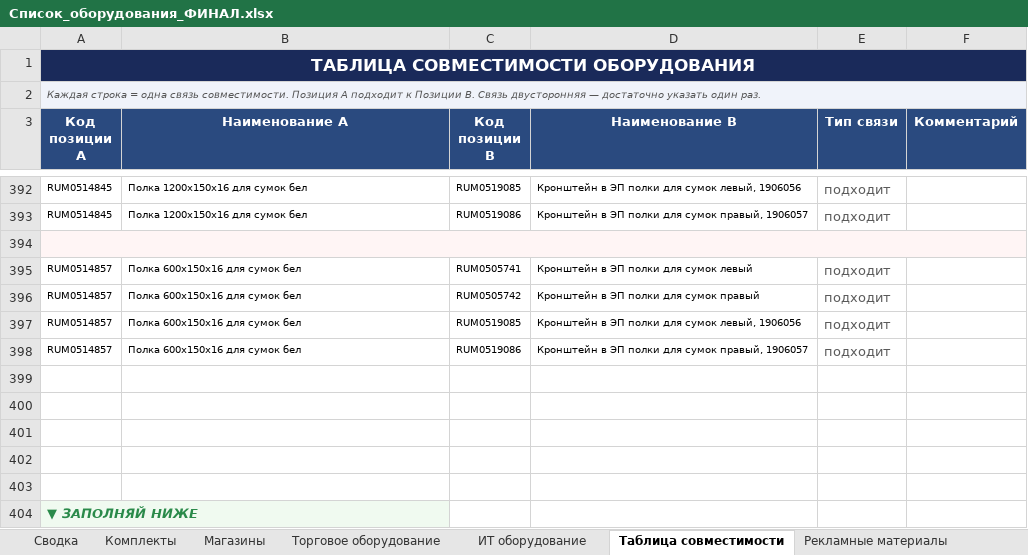
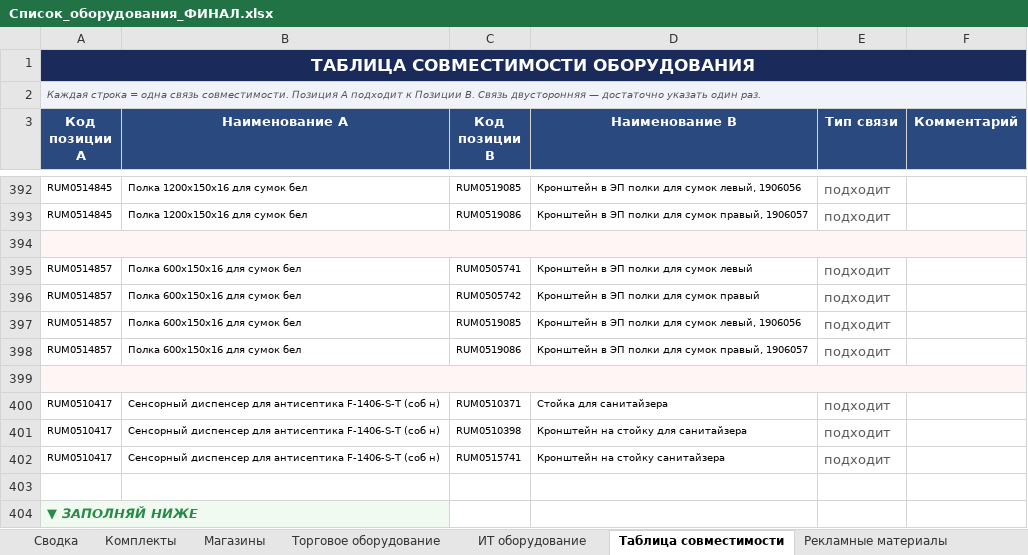
Before and after one commit to skbmaksim82-byte/Portal-zakazov, an Excel workbook: Список_оборудования_ФИНАЛ.xlsx, sheet Таблица совместимости, drawn as a sheet; only a part is shown, gaps mark what is left out; values as stored, in another font and other column widths than the file's, no borders; the diff names each change by its address in the sheet, - before the commit and + after, or states it on an @@ line.

```diff
--- a/Список_оборудования_ФИНАЛ.xlsx (sheet Таблица совместимости)
+++ b/Список_оборудования_ФИНАЛ.xlsx (sheet Таблица совместимости)
-A399 fill: none
+A399 fill: #FFF5F5
+A399:F399 merged
-row 400: (empty)
+row 400: RUM0510417 | Сенсорный диспенсер для антисептика F-1406-S-T (соб н) | RUM0510371 | Стойка для санитайзера | подходит
-row 401: (empty)
+row 401: RUM0510417 | Сенсорный диспенсер для антисептика F-1406-S-T (соб н) | RUM0510398 | Кронштейн на стойку для санитайзера | подходит
-row 402: (empty)
+row 402: RUM0510417 | Сенсорный диспенсер для антисептика F-1406-S-T (соб н) | RUM0515741 | Кронштейн на стойку санитайзера | подходит
```
Also changed, not shown: sheet Канцелярия, sheet Торговое оборудование.
